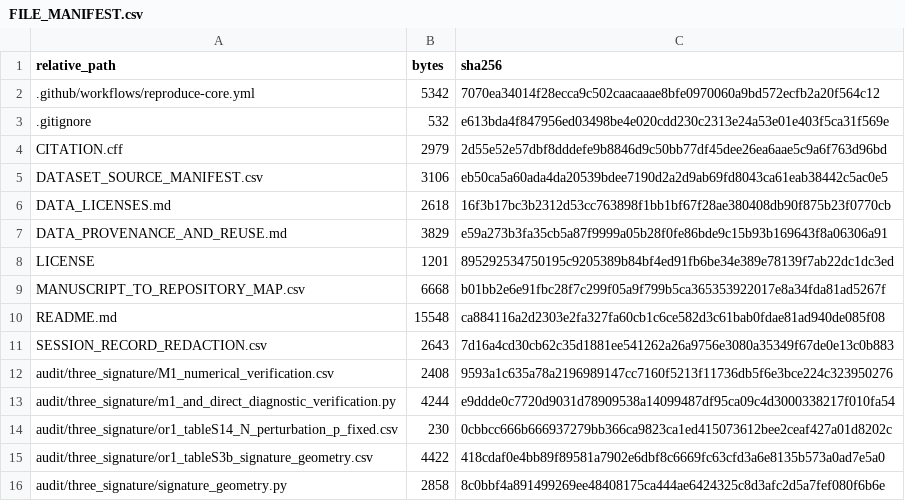
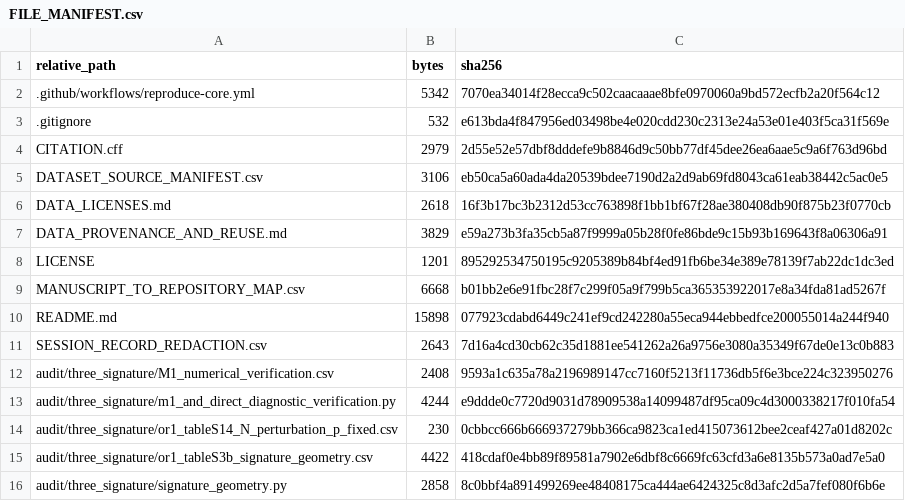
Before and after one commit to soliel332/mr-effect-scale-verification, a CSV file: FILE_MANIFEST.csv, drawn as a sheet; only a part is shown.

```diff
--- a/FILE_MANIFEST.csv
+++ b/FILE_MANIFEST.csv
@@ -9,3 +9,3 @@ LICENSE,1201,895292534750195c9205389b84bf4ed91fb6be34e389e78139f7ab22dc1dc3ed
 MANUSCRIPT_TO_REPOSITORY_MAP.csv,6668,b01bb2e6e91fbc28f7c299f05a9f799b5ca365353922017e8a34fda81ad5267f
-README.md,15548,ca884116a2d2303e2fa327fa60cb1c6ce582d3c61bab0fdae81ad940de085f08
+README.md,15898,077923cdabd6449c241ef9cd242280a55eca944ebbedfce200055014a244f940
 SESSION_RECORD_REDACTION.csv,2643,7d16a4cd30cb62c35d1881ee541262a26a9756e3080a35349f67de0e13c0b883
```
Also changed, not shown: 1 other file.
